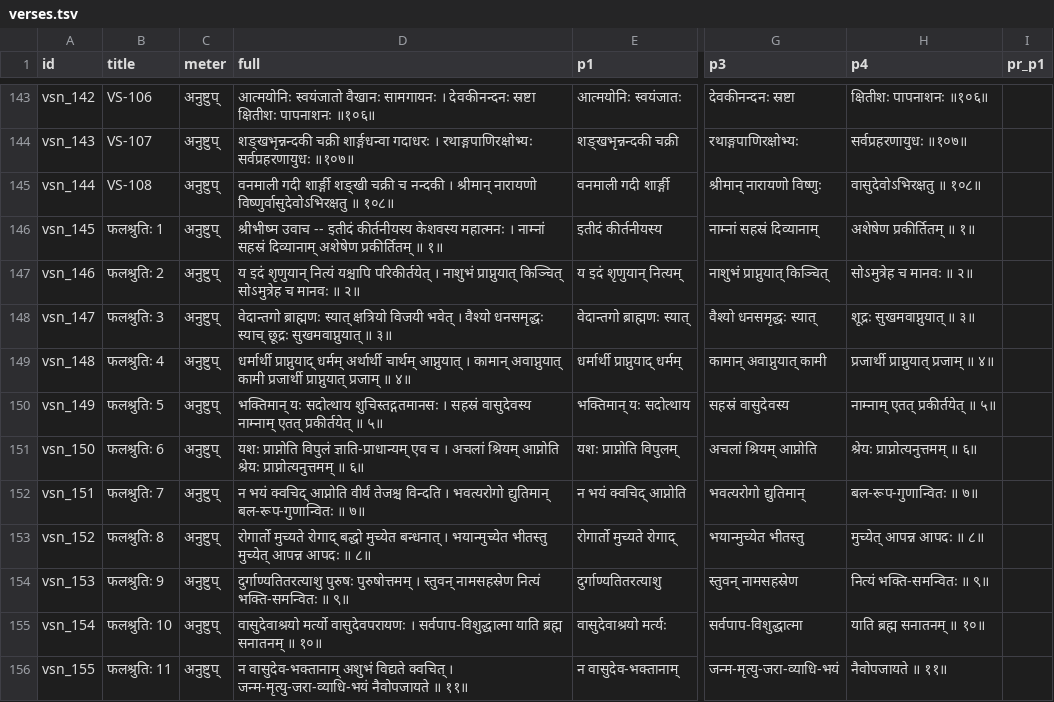
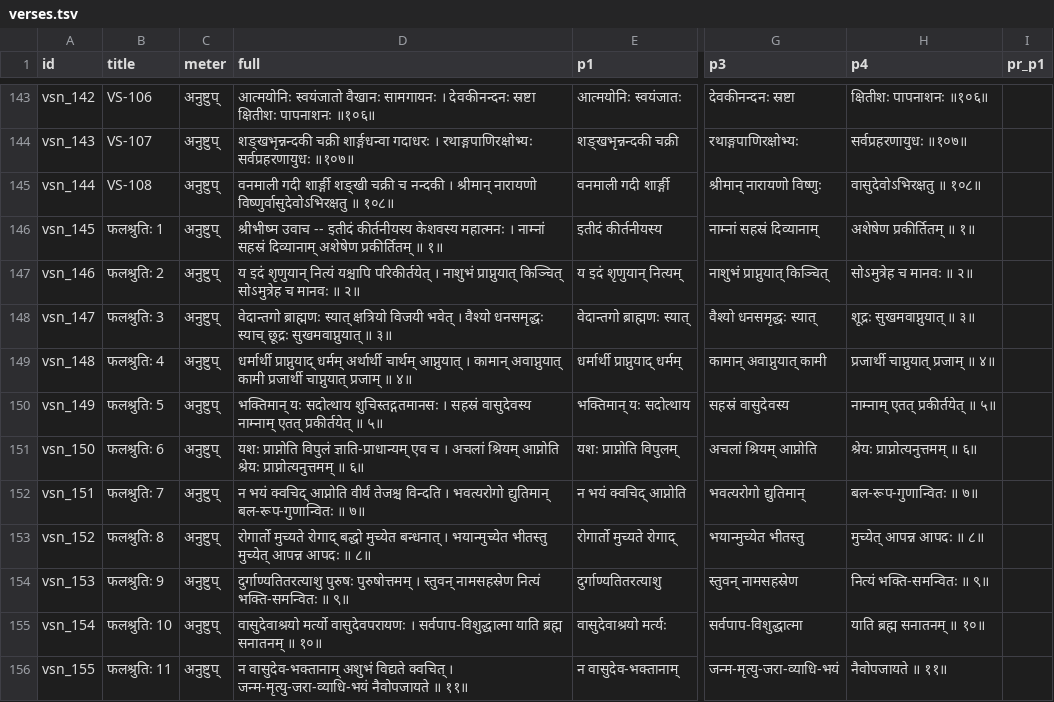
Before and after one commit to laksiyer/learn-stotras, a TSV file: stotras/vishnu-sahasranama/data/verses.tsv, drawn as a sheet; only a part is shown, gaps mark what is left out; the diff names each change by its address in the sheet, - before the commit and + after, or states it on an @@ line.

```diff
--- a/stotras/vishnu-sahasranama/data/verses.tsv
+++ b/stotras/vishnu-sahasranama/data/verses.tsv
-D149 (full): …कामी प्रजार्थी प्राप्नुयात् प्रजाम् ॥…
+D149 (full): …कामी प्रजार्थी चाप्नुयात् प्रजाम् ॥…
-H149 (p4): प्रजार्थी प्राप्नुयात् प्रजाम् ॥ ४॥
+H149 (p4): प्रजार्थी चाप्नुयात् प्रजाम् ॥ ४॥
```
Also changed, not shown: 1 other file.
